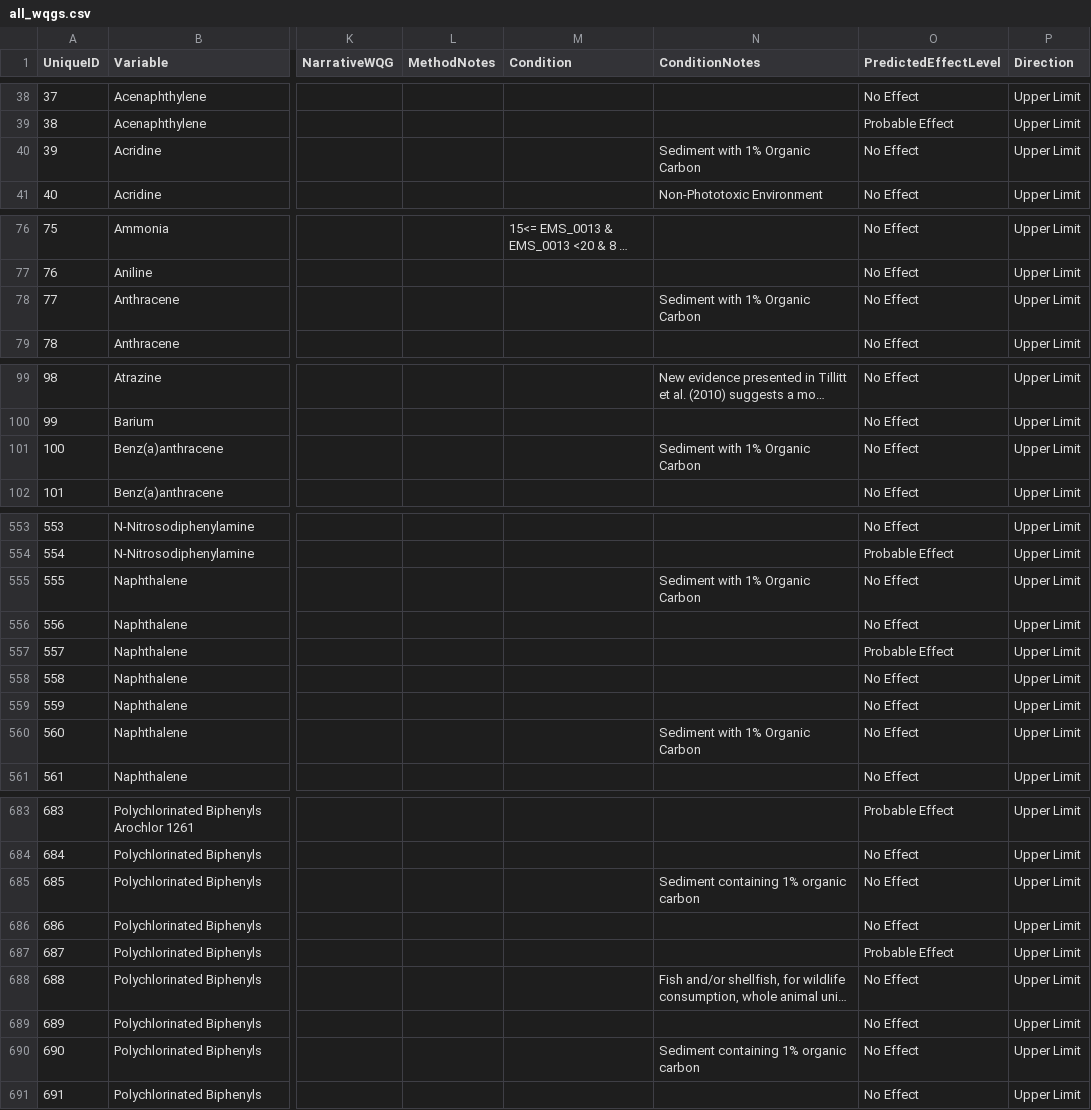
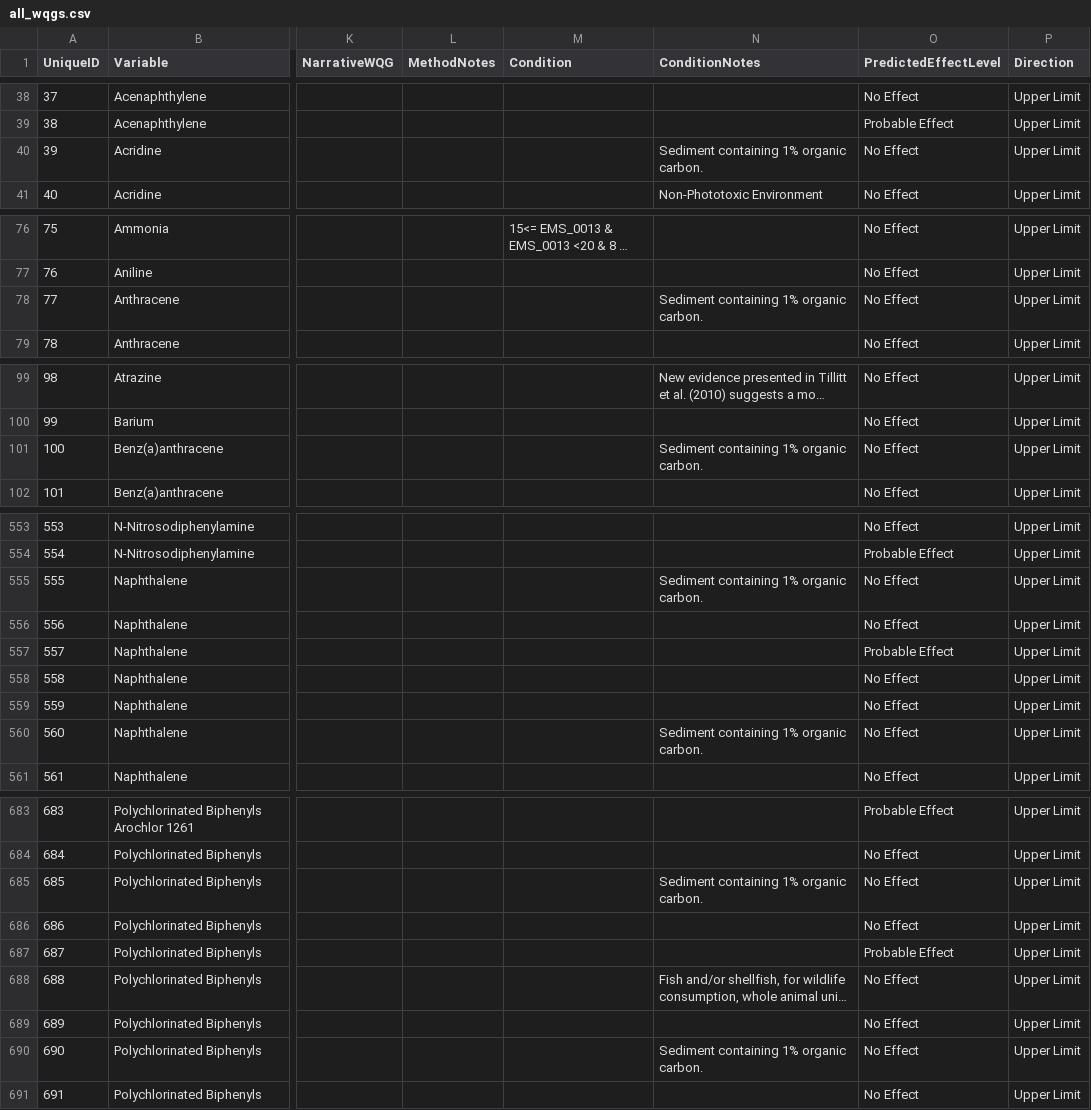
Before and after one commit to bcgov/wqg_data, a CSV file: all_wqgs.csv, drawn as a sheet; only a part is shown, gaps mark what is left out; long unchanged cells end in …; the diff covers the shown part only; the diff names each change by its address in the sheet, - before the commit and + after, or states it on an @@ line.

Commit message:
editing Condition notes for sediment containing 1% organic carbon.

```diff
--- a/all_wqgs.csv
+++ b/all_wqgs.csv
-N40 (ConditionNotes): Sediment with 1% Organic Carbon
+N40 (ConditionNotes): Sediment containing 1% organic carbon.
-N78 (ConditionNotes): Sediment with 1% Organic Carbon
+N78 (ConditionNotes): Sediment containing 1% organic carbon.
-N101 (ConditionNotes): Sediment with 1% Organic Carbon
+N101 (ConditionNotes): Sediment containing 1% organic carbon.
-N555 (ConditionNotes): Sediment with 1% Organic Carbon
+N555 (ConditionNotes): Sediment containing 1% organic carbon.
-N560 (ConditionNotes): Sediment with 1% Organic Carbon
+N560 (ConditionNotes): Sediment containing 1% organic carbon.
-N685 (ConditionNotes): Sediment containing 1% organic carbon
+N685 (ConditionNotes): Sediment containing 1% organic carbon.
-N690 (ConditionNotes): Sediment containing 1% organic carbon
+N690 (ConditionNotes): Sediment containing 1% organic carbon.
```
Also changed, not shown: 10 edited cells elsewhere in this file.
